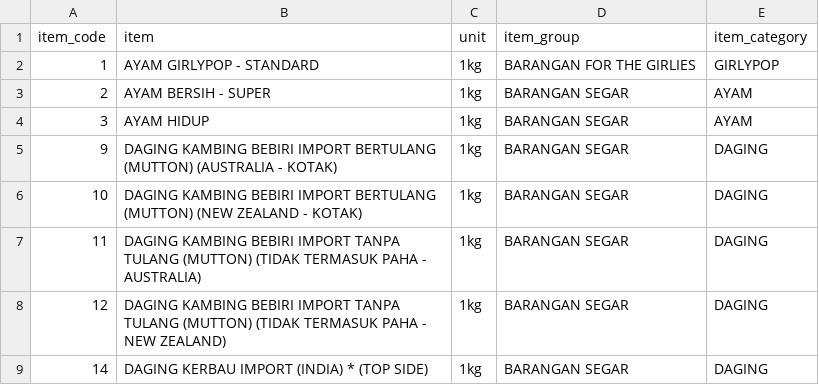
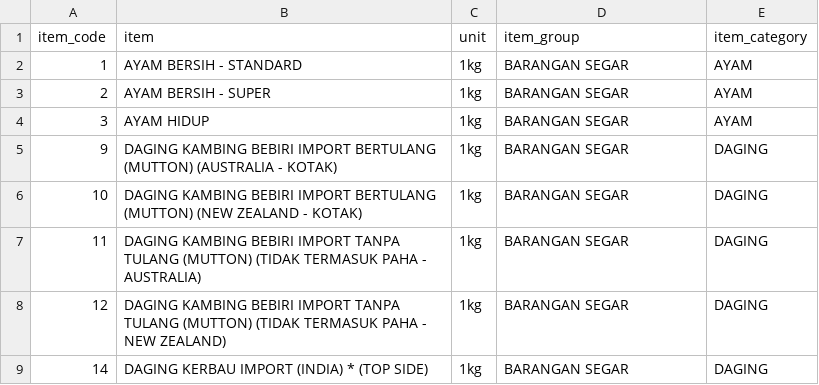
Before and after one commit to hazhalim/algowizards, a CSV file: lookup_item.csv, drawn as a sheet; only a part is shown.

```diff
--- a/lookup_item.csv
+++ b/lookup_item.csv
@@ -1,3 +1,3 @@
 "item_code","item","unit","item_group","item_category"
-"1","AYAM GIRLYPOP - STANDARD","1kg","BARANGAN FOR THE GIRLIES","GIRLYPOP"
+"1","AYAM BERSIH - STANDARD","1kg","BARANGAN SEGAR","AYAM"
 "2","AYAM BERSIH - SUPER","1kg","BARANGAN SEGAR","AYAM"
```
Also changed, not shown: 16 other files.
